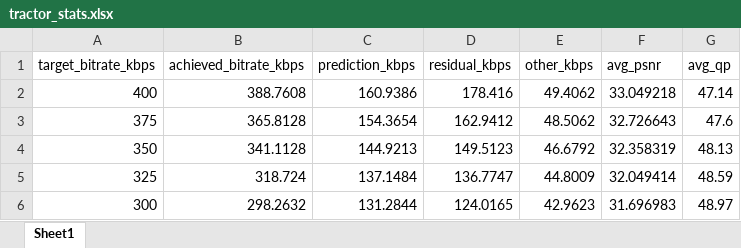
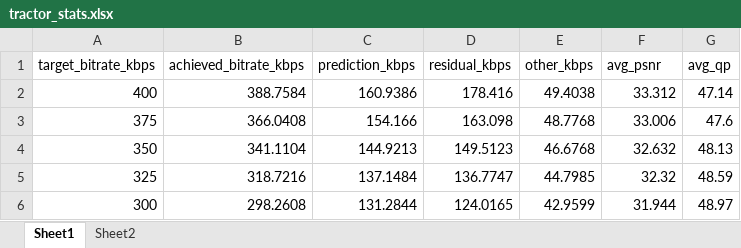
Before and after one commit to onsmith/hm-bit-count-decoder, an Excel workbook: python/tractor_stats.xlsx, sheet Sheet1, drawn as a sheet; values as stored, in another font and other column widths than the file's, no borders; charts and pictures and table styles not drawn; the diff names each change by its address in the sheet, - before the commit and + after, or states it on an @@ line.

Commit message:
Added support for no b-frames, removed post-encoding calculation of psnr

```diff
--- a/python/tractor_stats.xlsx (sheet Sheet1)
+++ b/python/tractor_stats.xlsx (sheet Sheet1)
+sheet tab: Sheet2
-B2 (achieved_bitrate_kbps): 388.7608
+B2 (achieved_bitrate_kbps): 388.7584
-E2 (other_kbps): 49.4062
+E2 (other_kbps): 49.4038
-F2 (avg_psnr): 33.049218
+F2 (avg_psnr): 33.312
-B3 (achieved_bitrate_kbps): 365.8128
+B3 (achieved_bitrate_kbps): 366.0408
-C3 (prediction_kbps): 154.3654
+C3 (prediction_kbps): 154.166
-D3 (residual_kbps): 162.9412
+D3 (residual_kbps): 163.098
-E3 (other_kbps): 48.5062
+E3 (other_kbps): 48.7768
-F3 (avg_psnr): 32.726643
+F3 (avg_psnr): 33.006
-B4 (achieved_bitrate_kbps): 341.1128
+B4 (achieved_bitrate_kbps): 341.1104
-E4 (other_kbps): 46.6792
+E4 (other_kbps): 46.6768
-F4 (avg_psnr): 32.358319
+F4 (avg_psnr): 32.632
-B5 (achieved_bitrate_kbps): 318.724
+B5 (achieved_bitrate_kbps): 318.7216
-E5 (other_kbps): 44.8009
+E5 (other_kbps): 44.7985
-F5 (avg_psnr): 32.049414
+F5 (avg_psnr): 32.32
-B6 (achieved_bitrate_kbps): 298.2632
+B6 (achieved_bitrate_kbps): 298.2608
-E6 (other_kbps): 42.9623
+E6 (other_kbps): 42.9599
-F6 (avg_psnr): 31.696983
+F6 (avg_psnr): 31.944
```
Also changed, not shown: charts or pictures, 1 other file.
